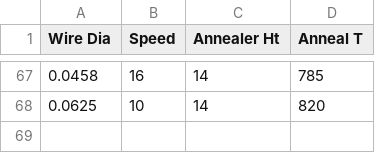
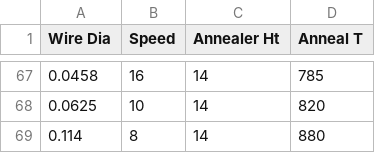
Before and after one commit to TheJason11/polyimide-calculators, a CSV file: annealing_dataset_clean.csv, drawn as a sheet; only a part is shown, gaps mark what is left out; the diff names each change by its address in the sheet, - before the commit and + after, or states it on an @@ line.

Commit message:
Update annealing_dataset_clean.csv

```diff
--- a/annealing_dataset_clean.csv
+++ b/annealing_dataset_clean.csv
+row 69: 0.114 | 8 | 14 | 880
```
